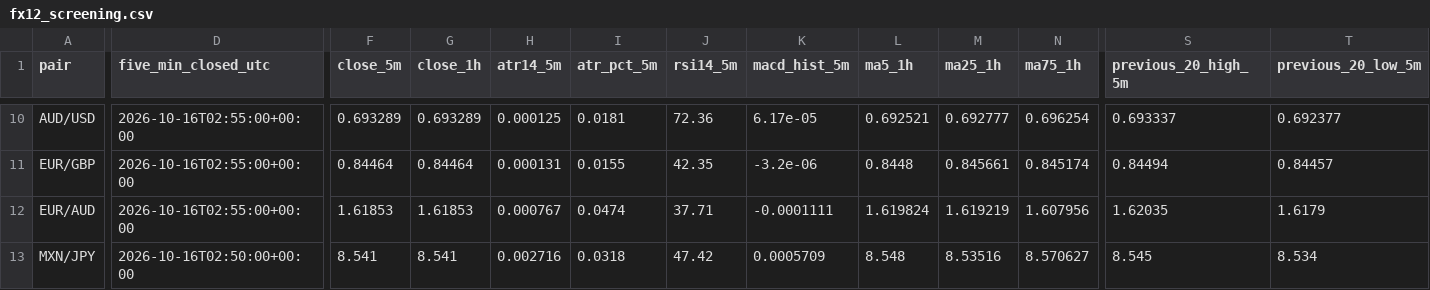
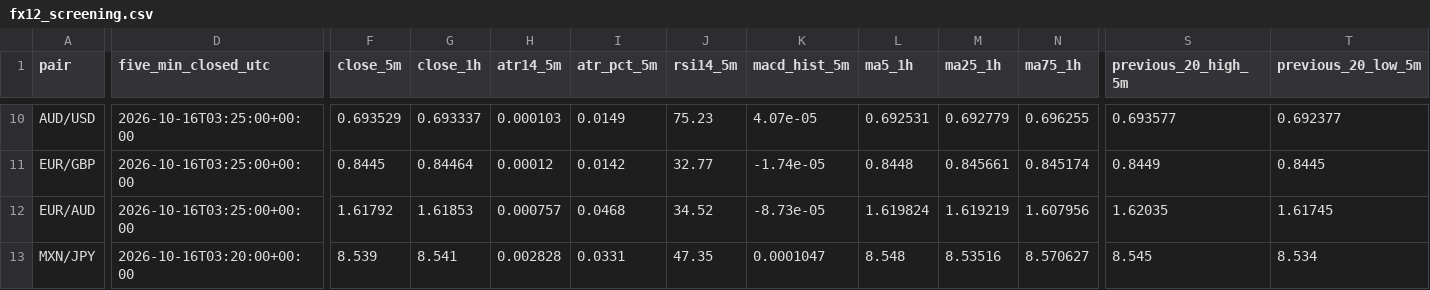
Before and after one commit to reonest/fx12-auto-analysis, a CSV file: docs/fx12_screening.csv, drawn as a sheet; only a part is shown, gaps mark what is left out; the diff covers the shown part only; the diff names each change by its address in the sheet, - before the commit and + after, or states it on an @@ line.

```diff
--- a/docs/fx12_screening.csv
+++ b/docs/fx12_screening.csv
-D10:D12 (five_min_closed_utc): 2026-10-16T02:55:00+00:00
+D10:D12 (five_min_closed_utc): 2026-10-16T03:25:00+00:00
-F10 (close_5m): 0.693289
+F10 (close_5m): 0.693529
-G10 (close_1h): 0.693289
+G10 (close_1h): 0.693337
-H10 (atr14_5m): 0.000125
+H10 (atr14_5m): 0.000103
-I10 (atr_pct_5m): 0.0181
+I10 (atr_pct_5m): 0.0149
-J10 (rsi14_5m): 72.36
+J10 (rsi14_5m): 75.23
-K10 (macd_hist_5m): 6.17e-05
+K10 (macd_hist_5m): 4.07e-05
-L10 (ma5_1h): 0.692521
+L10 (ma5_1h): 0.692531
-M10 (ma25_1h): 0.692777
+M10 (ma25_1h): 0.692779
-N10 (ma75_1h): 0.696254
+N10 (ma75_1h): 0.696255
-S10 (previous_20_high_5m): 0.693337
+S10 (previous_20_high_5m): 0.693577
-F11 (close_5m): 0.84464
+F11 (close_5m): 0.8445
-H11 (atr14_5m): 0.000131
+H11 (atr14_5m): 0.00012
-I11 (atr_pct_5m): 0.0155
+I11 (atr_pct_5m): 0.0142
-J11 (rsi14_5m): 42.35
+J11 (rsi14_5m): 32.77
-K11 (macd_hist_5m): -3.2e-06
+K11 (macd_hist_5m): -1.74e-05
-S11 (previous_20_high_5m): 0.84494
+S11 (previous_20_high_5m): 0.8449
-T11 (previous_20_low_5m): 0.84457
+T11 (previous_20_low_5m): 0.8445
-F12 (close_5m): 1.61853
+F12 (close_5m): 1.61792
-H12 (atr14_5m): 0.000767
+H12 (atr14_5m): 0.000757
-I12 (atr_pct_5m): 0.0474
+I12 (atr_pct_5m): 0.0468
-J12 (rsi14_5m): 37.71
+J12 (rsi14_5m): 34.52
-K12 (macd_hist_5m): -0.0001111
+K12 (macd_hist_5m): -8.73e-05
-T12 (previous_20_low_5m): 1.6179
+T12 (previous_20_low_5m): 1.61745
-D13 (five_min_closed_utc): 2026-10-16T02:50:00+00:00
+D13 (five_min_closed_utc): 2026-10-16T03:20:00+00:00
-F13 (close_5m): 8.541
+F13 (close_5m): 8.539
-H13 (atr14_5m): 0.002716
+H13 (atr14_5m): 0.002828
-I13 (atr_pct_5m): 0.0318
+I13 (atr_pct_5m): 0.0331
-J13 (rsi14_5m): 47.42
+J13 (rsi14_5m): 47.35
-K13 (macd_hist_5m): 0.0005709
+K13 (macd_hist_5m): 0.0001047
```
Also changed, not shown: 65 edited cells elsewhere in this file, 2 other files.
